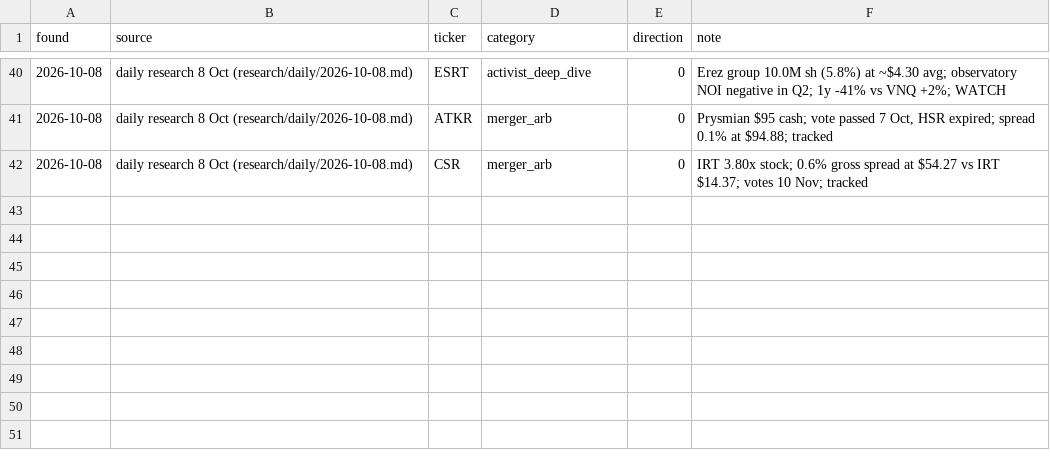
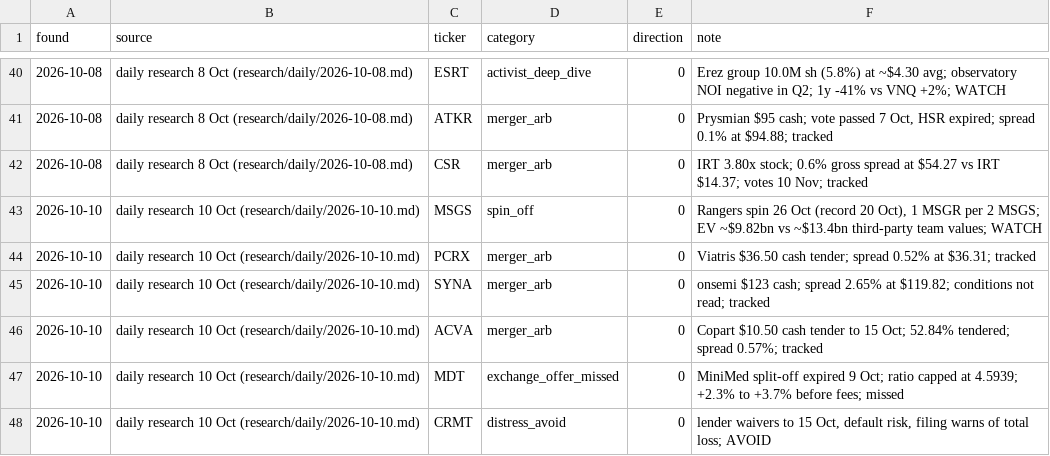
Before and after one commit to astonmonnach/signal-research, a CSV file: ledger/manual_calls.csv, drawn as a sheet; only a part is shown, gaps mark what is left out; the diff names each change by its address in the sheet, - before the commit and + after, or states it on an @@ line.

Commit message:
Morning research run 2026-10-10

```diff
--- a/ledger/manual_calls.csv
+++ b/ledger/manual_calls.csv
+row 43: 2026-10-10 | daily research 10 Oct (research/daily/2026-10-10.md) | MSGS | spin_off | 0 | Rangers spin 26 Oct (record 20 Oct), 1 MSGR per 2 MSGS; EV ~$9.82bn vs ~$13.4bn third-party team values; WATCH
+row 44: 2026-10-10 | daily research 10 Oct (research/daily/2026-10-10.md) | PCRX | merger_arb | 0 | Viatris $36.50 cash tender; spread 0.52% at $36.31; tracked
+row 45: 2026-10-10 | daily research 10 Oct (research/daily/2026-10-10.md) | SYNA | merger_arb | 0 | onsemi $123 cash; spread 2.65% at $119.82; conditions not read; tracked
+row 46: 2026-10-10 | daily research 10 Oct (research/daily/2026-10-10.md) | ACVA | merger_arb | 0 | Copart $10.50 cash tender to 15 Oct; 52.84% tendered; spread 0.57%; tracked
+row 47: 2026-10-10 | daily research 10 Oct (research/daily/2026-10-10.md) | MDT | exchange_offer_missed | 0 | MiniMed split-off expired 9 Oct; ratio capped at 4.5939; +2.3% to +3.7% before fees; missed
+row 48: 2026-10-10 | daily research 10 Oct (research/daily/2026-10-10.md) | CRMT | distress_avoid | 0 | lender waivers to 15 Oct, default risk, filing warns of total loss; AVOID
```
Also changed, not shown: data/nq_regime_log.csv, data/outcomes.csv, 13 other files.
